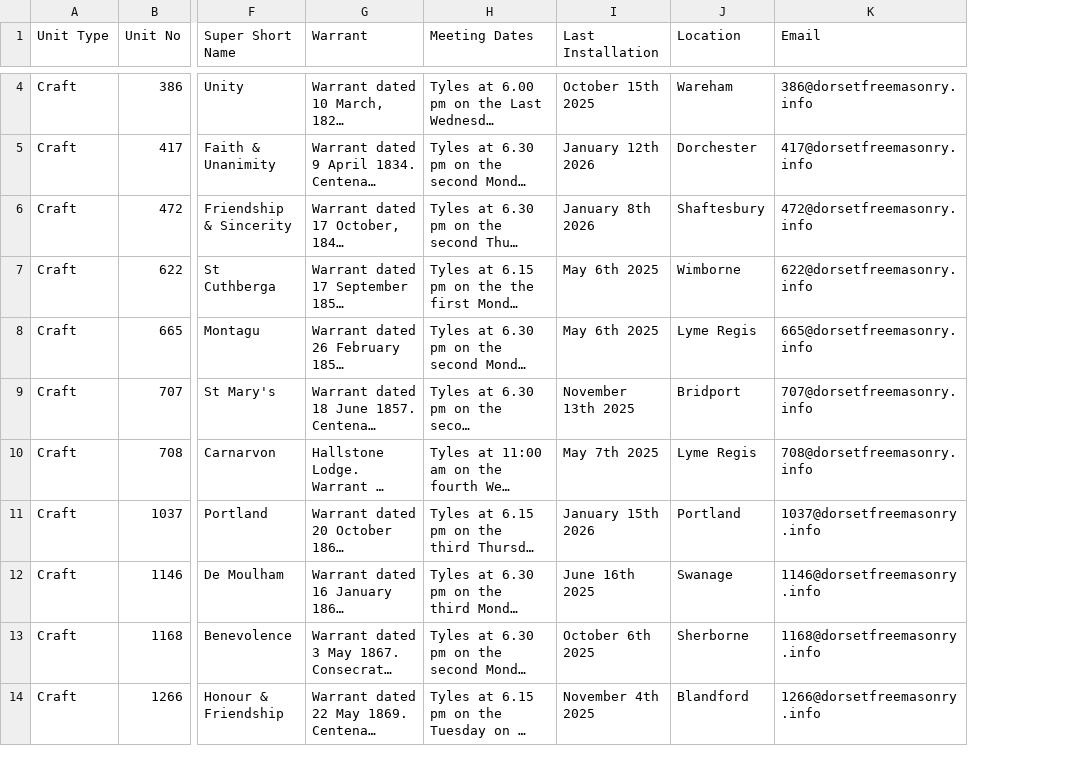
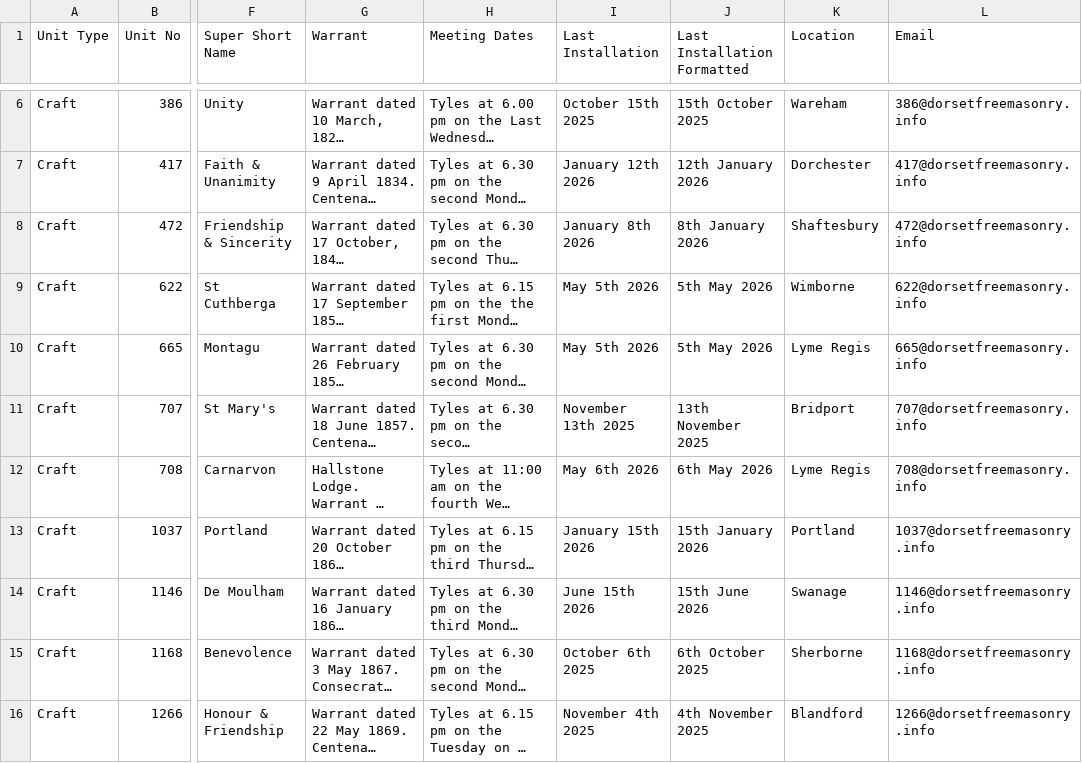
Before and after one commit to webpurity-dev/masonic-calendar, a CSV file: document/data/units.csv, drawn as a sheet; only a part is shown, gaps mark what is left out; long unchanged cells end in …; addresses are those after the commit; the diff covers the shown part only; the diff names each change by its address in the sheet, - before the commit and + after, or states it on an @@ line.

```diff
--- a/document/data/units.csv
+++ b/document/data/units.csv
+column J (Last Installation Formatted), rows 6-16: 15th October 2025 | 12th January 2026 | 8th January 2026 | 5th May 2026 | 5th May 2026 | 13th November 2025 | 6th May 2026 | 15th January 2026 | 15th June 2026 | 6th October 2025 | 4th November 2025
-I9:I10 (Last Installation): May 6th 2025
+I9:I10 (Last Installation): May 5th 2026
-I12 (Last Installation): May 7th 2025
+I12 (Last Installation): May 6th 2026
-I14 (Last Installation): June 16th 2025
+I14 (Last Installation): June 15th 2026
```
Also changed, not shown: 2 added rows, 2 removed rows, 29 moved rows and 15 edited cells elsewhere in this file, document/data/unit_meetings.csv, 1 other file.
